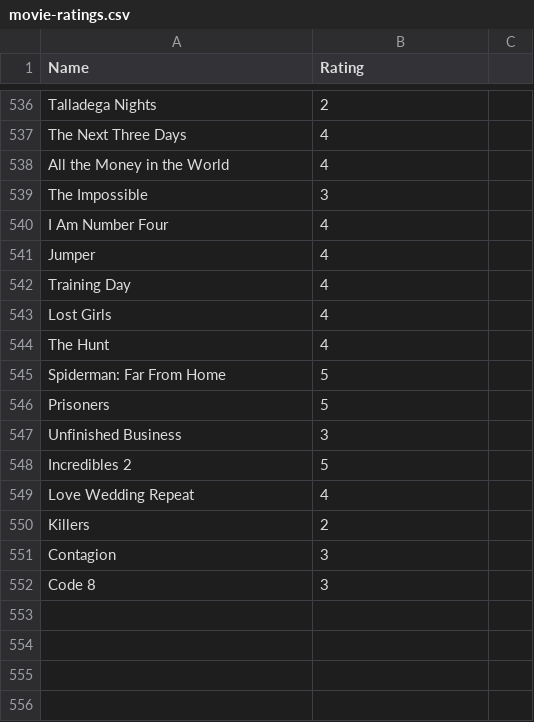
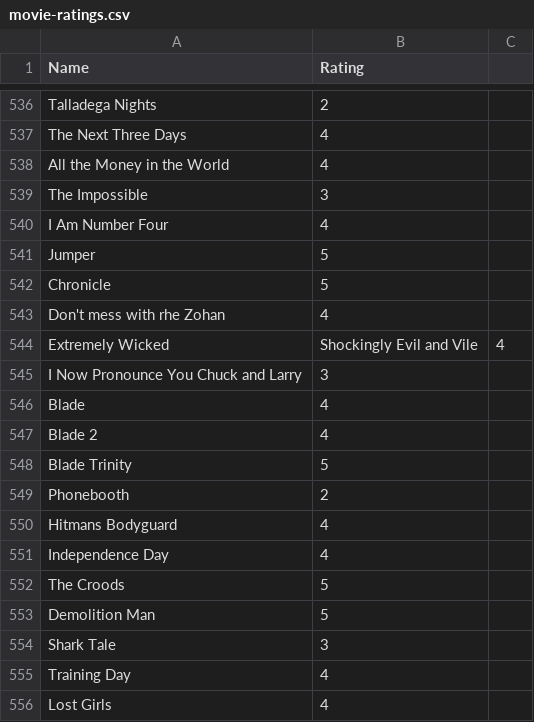
Before and after one commit to rajBar/movies, a CSV file: _data/movie-ratings.csv, drawn as a sheet; only a part is shown, gaps mark what is left out; the shorter side is filled out with more unchanged rows.

Commit message:
added movies

```diff
--- a/_data/movie-ratings.csv
+++ b/_data/movie-ratings.csv
@@ -540,3 +540,16 @@ The Impossible, 3
 I Am Number Four, 4
-Jumper, 4
+Jumper, 5
+Chronicle, 5
+Don't mess with rhe Zohan, 4
+Extremely Wicked, Shockingly Evil and Vile, 4
+I Now Pronounce You Chuck and Larry, 3
+Blade, 4
+Blade 2, 4
+Blade Trinity, 5
+Phonebooth, 2
+Hitmans Bodyguard, 4
+Independence Day, 4
+The Croods, 5
+Demolition Man, 5
+Shark Tale, 3
 Training Day, 4
```
